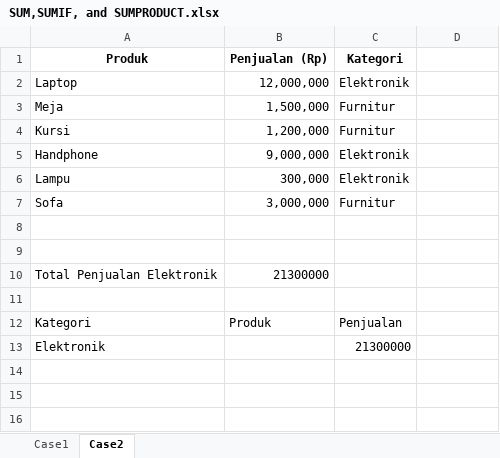
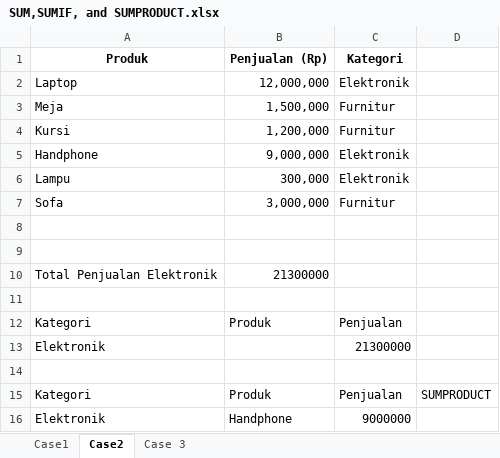
Before and after one commit to Mutiaraenjelina/data-science-journey, an Excel workbook: Excel/SUM,SUMIF, and SUMPRODUCT.xlsx, sheet Case2, drawn as a sheet; values as stored, in another font and other column widths than the file's, no borders; table styles not drawn; the diff names each change by its address in the sheet, - before the commit and + after, or states it on an @@ line.

```diff
--- a/Excel/SUM,SUMIF, and SUMPRODUCT.xlsx (sheet Case2)
+++ b/Excel/SUM,SUMIF, and SUMPRODUCT.xlsx (sheet Case2)
+sheet tab: Case 3
+row 14: (empty)
+row 15: Kategori | Produk | Penjualan | SUMPRODUCT
+row 16: Elektronik | Handphone | 9000000
```
Also changed, not shown: sheet Case1, 1 other file.
